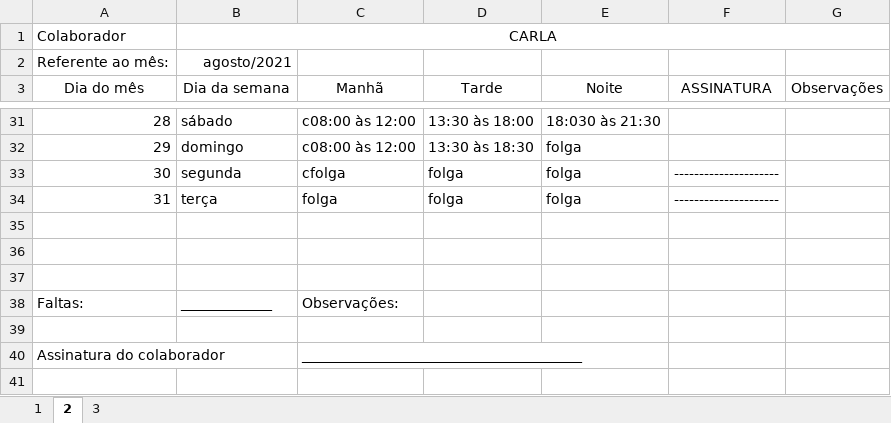
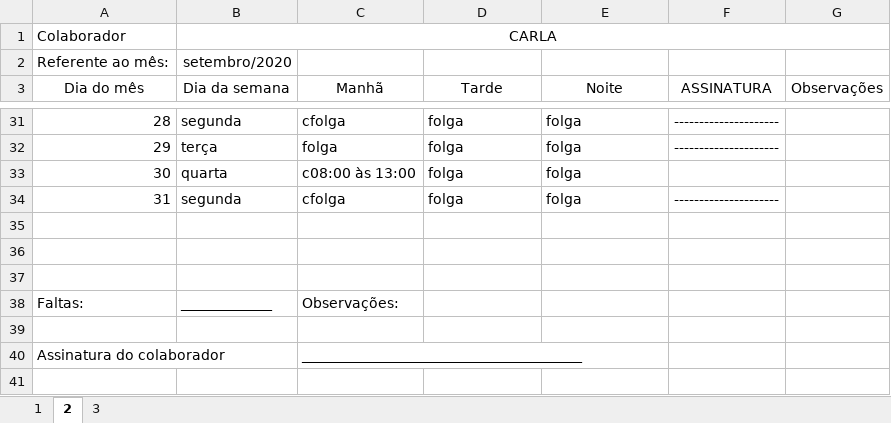
Before and after one commit to FelypeGanzert/ponto, an Excel workbook: Folha gerada.xlsx, sheet 2, drawn as a sheet; only a part is shown, gaps mark what is left out; values as stored, in another font and other column widths than the file's, no borders; the diff covers the shown part only; the diff names each change by its address in the sheet, - before the commit and + after, or states it on an @@ line.

```diff
--- a/Folha gerada.xlsx (sheet 2)
+++ b/Folha gerada.xlsx (sheet 2)
-B2 (Dia da semana): agosto/2021
+B2 (Dia da semana): setembro/2020
-B31 (Dia da semana): sábado
+B31 (Dia da semana): segunda
-C31 (Manhã): c08:00 às 12:00
+C31 (Manhã): cfolga
-D31 (Tarde): 13:30 às 18:00
+D31 (Tarde): folga
-E31 (Noite): 18:030 às 21:30
+E31 (Noite): folga
-F31:F32 (ASSINATURA): (empty)
+F31:F32 (ASSINATURA): ---------------------
-B32 (Dia da semana): domingo
+B32 (Dia da semana): terça
-C32 (Manhã): c08:00 às 12:00
+C32 (Manhã): folga
-D32 (Tarde): 13:30 às 18:30
+D32 (Tarde): folga
-B33 (Dia da semana): segunda
+B33 (Dia da semana): quarta
-C33 (Manhã): cfolga
+C33 (Manhã): c08:00 às 13:00
-F33 (ASSINATURA): ---------------------
+F33 (ASSINATURA): (empty)
-B34 (Dia da semana): terça
+B34 (Dia da semana): segunda
-C34 (Manhã): folga
+C34 (Manhã): cfolga
```
Also changed, not shown: 109 edited cells elsewhere in this sheet, sheet 1, sheet 3, 9 other files.
